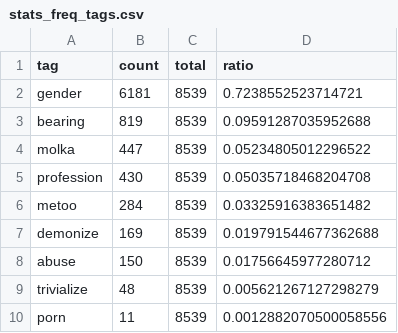
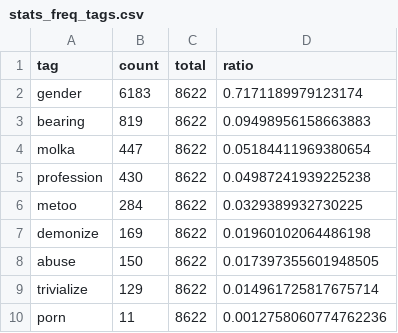
Before and after one commit to newshunter12/done-it-again, a CSV file: _data/stats_freq_tags.csv, drawn as a sheet.

```diff
--- a/_data/stats_freq_tags.csv
+++ b/_data/stats_freq_tags.csv
@@ -1,10 +1,10 @@
 tag,count,total,ratio
-gender,6181,8539,0.7238552523714721
-bearing,819,8539,0.09591287035952688
-molka,447,8539,0.05234805012296522
-profession,430,8539,0.05035718468204708
-metoo,284,8539,0.03325916383651482
-demonize,169,8539,0.019791544677362688
-abuse,150,8539,0.01756645977280712
-trivialize,48,8539,0.005621267127298279
-porn,11,8539,0.0012882070500058556
+gender,6183,8622,0.7171189979123174
+bearing,819,8622,0.09498956158663883
+molka,447,8622,0.05184411969380654
+profession,430,8622,0.04987241939225238
+metoo,284,8622,0.0329389932730225
+demonize,169,8622,0.01960102064486198
+abuse,150,8622,0.017397355601948505
+trivialize,129,8622,0.014961725817675714
+porn,11,8622,0.0012758060774762236
```
Also changed, not shown: _data/stats.csv, _data/stats_best_cps.csv, 2 other files.
